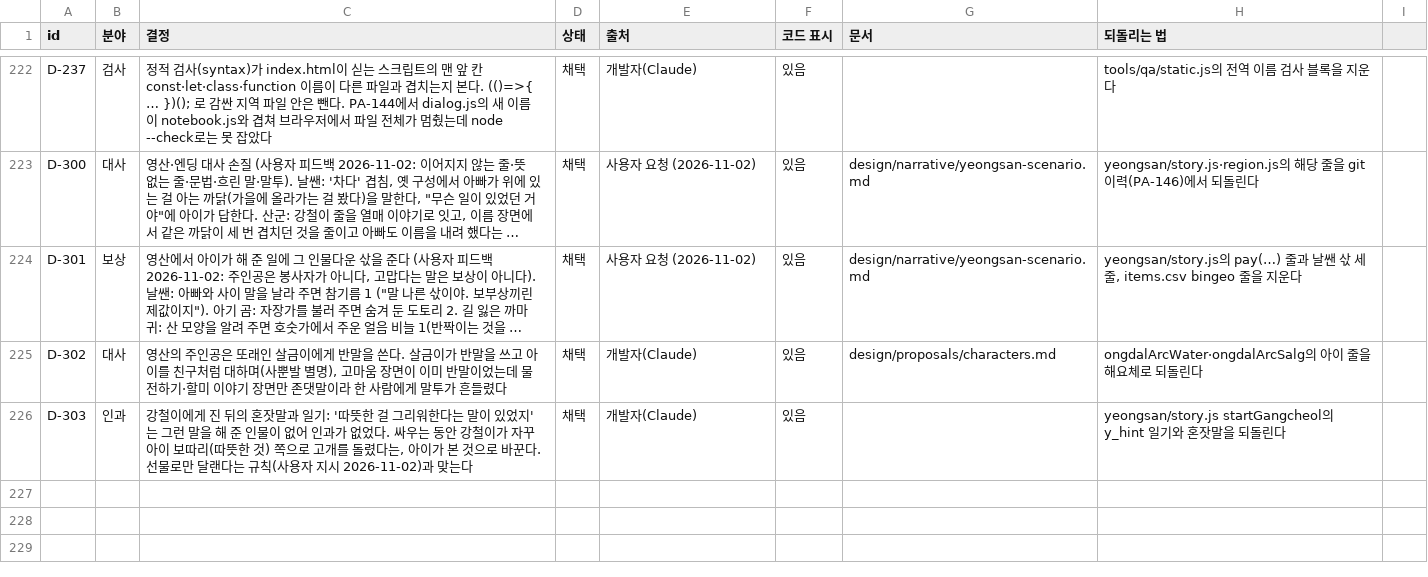
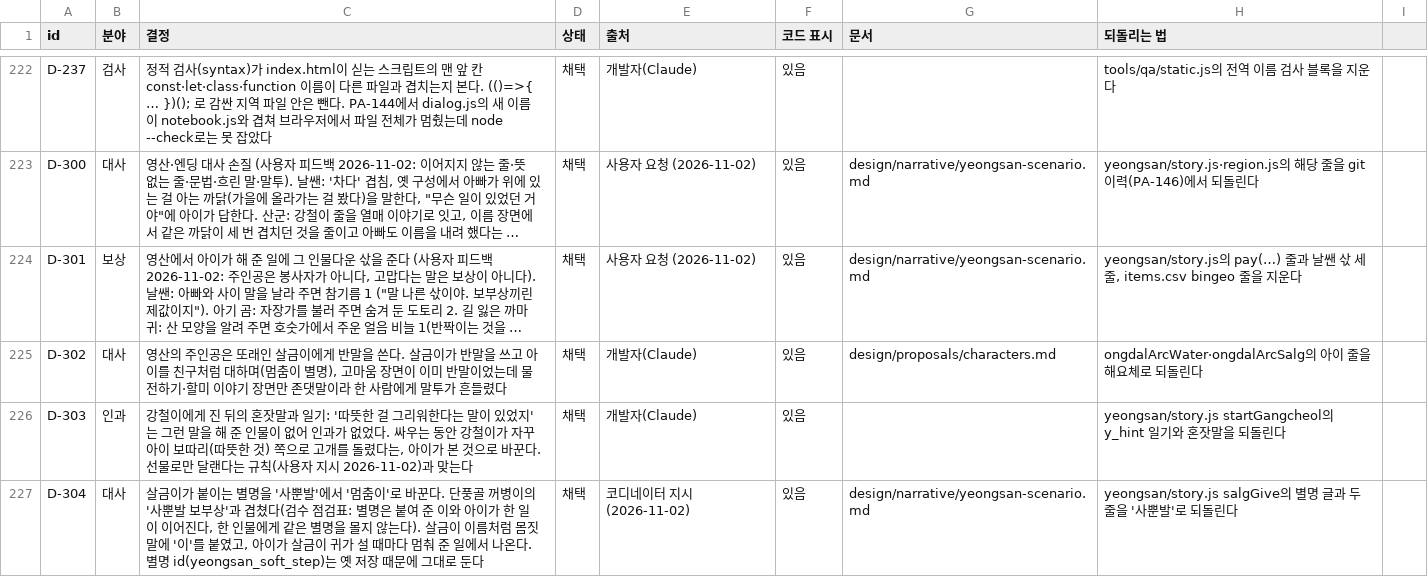
Before and after one commit to MATTTTJ/PACKOON, a CSV file: design/data/decisions.csv, drawn as a sheet; only a part is shown, gaps mark what is left out; long unchanged cells end in …; the diff names each change by its address in the sheet, - before the commit and + after, or states it on an @@ line.

```diff
--- a/design/data/decisions.csv
+++ b/design/data/decisions.csv
-C225 (결정): …대하며(사뿐발 별명),…
+C225 (결정): …대하며(멈춤이 별명),…
+row 227: D-304 | 대사 | 살금이가 붙이는 별명을 '사뿐발'에서 '멈춤이'로 바꾼다. 단풍골 꺼병이의 '사뿐발 보부상'과 겹쳤다(검수 점검표: 별명은 붙여 준 이와 아이가 한 일이 이어진다, 한 인물에게 같은 별명을 몰지 않는다). 살금이 이름처럼 몸짓말에 '이'를 붙였고, 아이가 살금이 귀가 설 때마다 멈춰 준 일에서 나온다. 별명 id(yeongsan_soft_step)는 옛 저장 때문에 그대로 둔다 | 채택 | 코디네이터 지시 (2026-11-02) | 있음 | design/narrative/yeongsan-scenario.md | yeongsan/story.js salgGive의 별명 글과 두 줄을 '사뿐발'로 되돌린다
```
Also changed, not shown: 2 other files.
